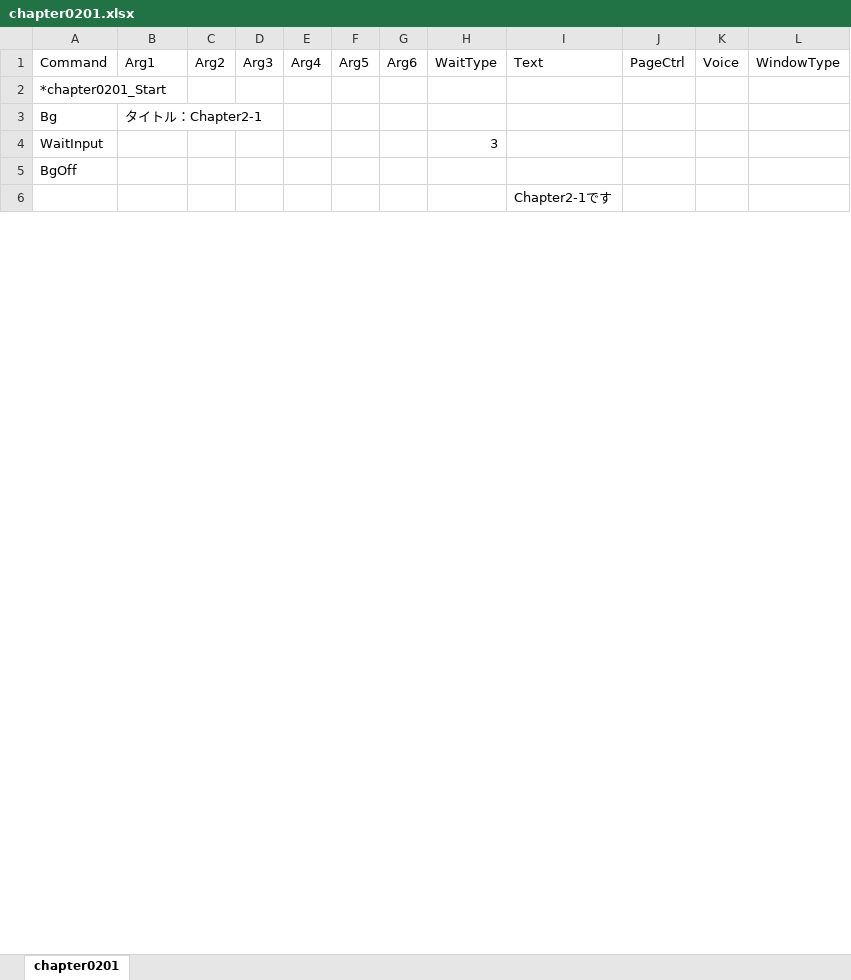
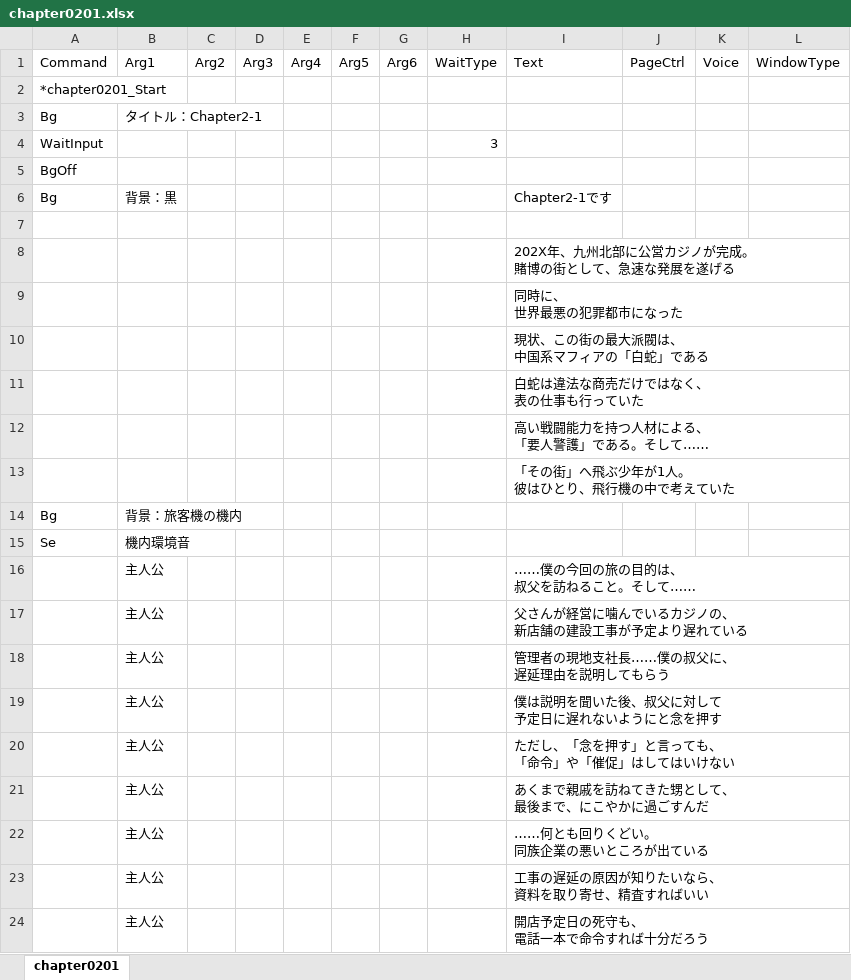
Before and after one commit to omen-Inc/utageTest, an Excel workbook: Assets/test260903/chapter0201.xlsx, sheet chapter0201, drawn as a sheet; only a part is shown; values as stored, in another font and other column widths than the file's, no borders; charts and pictures not drawn; addresses are those after the commit; ↵ is a line break in a cell; the diff covers the shown part only; the diff names each change by its address in the sheet, - before the commit and + after, or states it on an @@ line.

Commit message:
10/19 chapter0201 90行まで
12日目 参加時間：2時間 計：24時間目

```diff
--- a/Assets/test260903/chapter0201.xlsx (sheet chapter0201)
+++ b/Assets/test260903/chapter0201.xlsx (sheet chapter0201)
+row 6: Bg | 背景：黒 |  |  |  |  |  |  | Chapter2-1です
+row 7: (empty)
-I8 (Text): Chapter2-1です
+I8 (Text): 202X年、九州北部に公営カジノが完成。 ↵ 賭博の街として、急速な発展を遂げる
+row 9:  |  |  |  |  |  |  |  | 同時に、 ↵ 世界最悪の犯罪都市になった
+row 10:  |  |  |  |  |  |  |  | 現状、この街の最大派閥は、 ↵ 中国系マフィアの「白蛇」である
+row 11:  |  |  |  |  |  |  |  | 白蛇は違法な商売だけではなく、 ↵ 表の仕事も行っていた
+row 12:  |  |  |  |  |  |  |  | 高い戦闘能力を持つ人材による、 ↵ 「要人警護」である。そして……
+row 13:  |  |  |  |  |  |  |  | 「その街」へ飛ぶ少年が1人。 ↵ 彼はひとり、飛行機の中で考えていた
+row 14: Bg | 背景：旅客機の機内
+row 15: Se | 機内環境音
+row 16:  | 主人公 |  |  |  |  |  |  | ……僕の今回の旅の目的は、 ↵ 叔父を訪ねること。そして……
+row 17:  | 主人公 |  |  |  |  |  |  | 父さんが経営に噛んでいるカジノの、 ↵ 新店舗の建設工事が予定より遅れている
+row 18:  | 主人公 |  |  |  |  |  |  | 管理者の現地支社長……僕の叔父に、 ↵ 遅延理由を説明してもらう
+row 19:  | 主人公 |  |  |  |  |  |  | 僕は説明を聞いた後、叔父に対して ↵ 予定日に遅れないようにと念を押す
+row 20:  | 主人公 |  |  |  |  |  |  | ただし、「念を押す」と言っても、 ↵ 「命令」や「催促」はしてはいけない
+row 21:  | 主人公 |  |  |  |  |  |  | あくまで親戚を訪ねてきた甥として、 ↵ 最後まで、にこやかに過ごすんだ
+row 22:  | 主人公 |  |  |  |  |  |  | ……何とも回りくどい。 ↵ 同族企業の悪いところが出ている
+row 23:  | 主人公 |  |  |  |  |  |  | 工事の遅延の原因が知りたいなら、 ↵ 資料を取り寄せ、精査すればいい
+row 24:  | 主人公 |  |  |  |  |  |  | 開店予定日の死守も、 ↵ 電話一本で命令すれば十分だろう
```
Also changed, not shown: 139 added rows elsewhere in this sheet, charts or pictures, Assets/test260903/chapter0105.xlsx, 13 other files.
